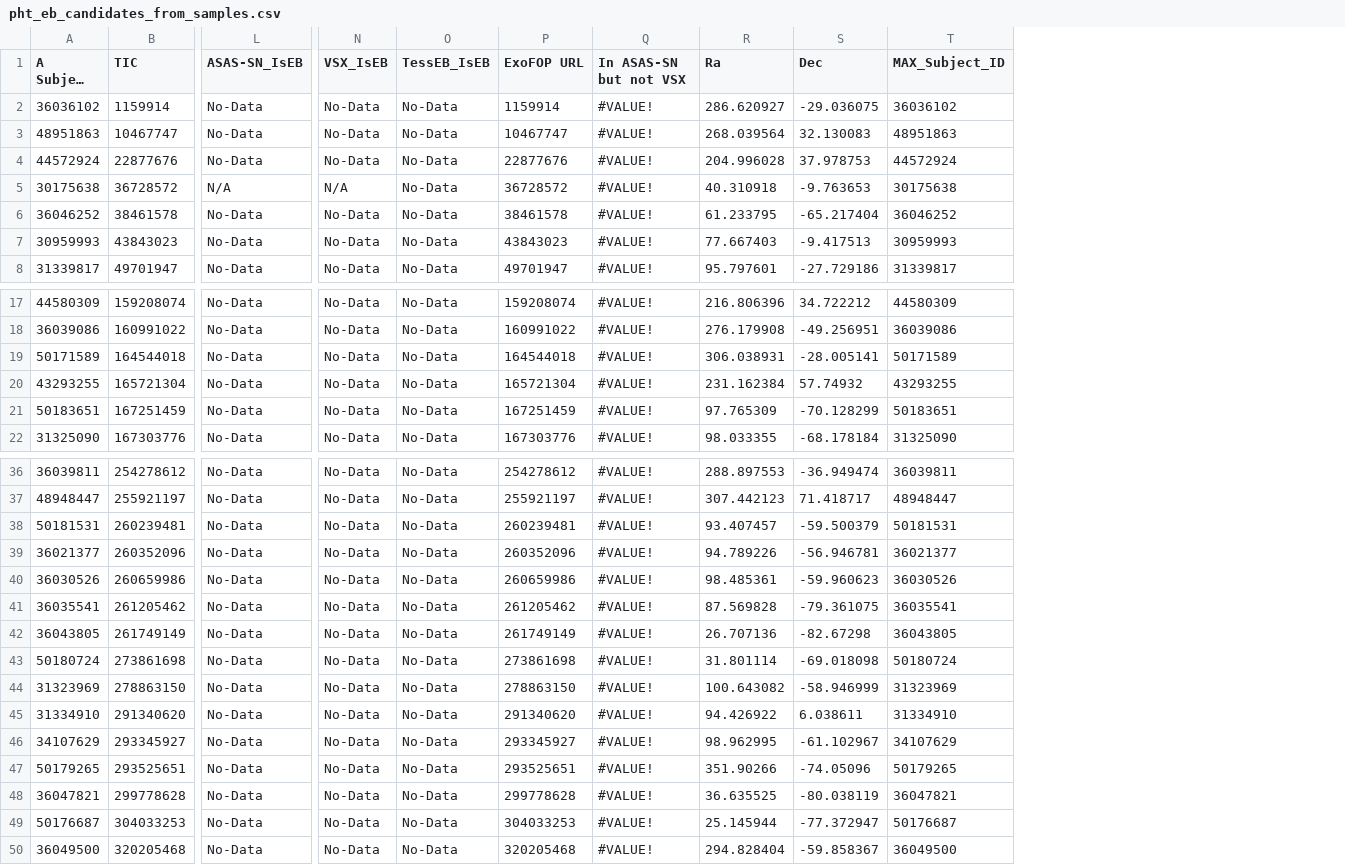
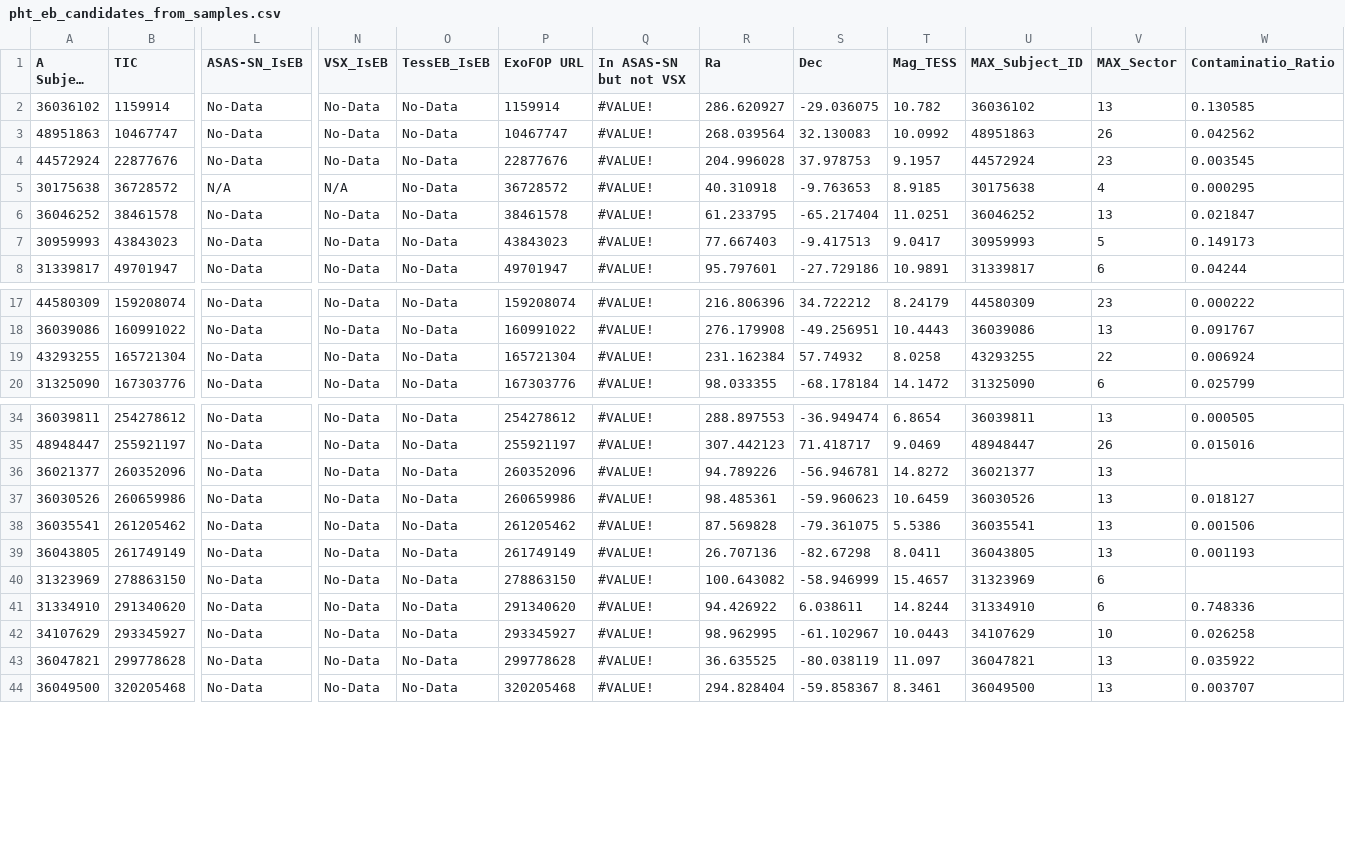
Before and after one commit to orionlee/pht_eb_stats, a CSV file: data_samples/pht_eb_candidates_from_samples.csv, drawn as a sheet; only a part is shown, gaps mark what is left out; long unchanged cells end in …; removed rows and columns are numbered as before the commit, all else as after; rows hold the shown columns only; the diff names each change by its address in the sheet, - before the commit and + after, or states it on an @@ line.

Commit message:
pilot study candidates revision: exclude those rely on sector 27 data

```diff
--- a/data_samples/pht_eb_candidates_from_samples.csv
+++ b/data_samples/pht_eb_candidates_from_samples.csv
+column T (Mag_TESS), rows 2-8: 10.782 | 10.0992 | 9.1957 | 8.9185 | 11.0251 | 9.0417 | 10.9891; rows 17-20: 8.24179 | 10.4443 | 8.0258 | 14.1472; rows 34-44: 6.8654 | 9.0469 | 14.8272 | 10.6459 | 5.5386 | 8.0411 | 15.4657 | 14.8244 | 10.0443 | 11.097 | 8.3461
+column V (MAX_Sector), rows 2-8: 13 | 26 | 23 | 4 | 13 | 5 | 6; rows 17-20: 23 | 13 | 22 | 6; rows 34-44: 13 | 26 | 13 | 13 | 13 | 13 | 6 | 6 | 10 | 13 | 13
+column W (Contaminatio_Ratio), rows 2-8: 0.130585 | 0.042562 | 0.003545 | 0.000295 | 0.021847 | 0.149173 | 0.04244; rows 17-20: 0.000222 | 0.091767 | 0.006924 | 0.025799; rows 34-44: 0.000505 | 0.015016 |  | 0.018127 | 0.001506 | 0.001193 |  | 0.748336 | 0.026258 | 0.035922 | 0.003707
-row 19: 50171589 | 164544018 | No-Data | No-Data | No-Data | 164544018 | #VALUE! | 306.038931 | -28.005141 | 50171589
-row 21: 50183651 | 167251459 | No-Data | No-Data | No-Data | 167251459 | #VALUE! | 97.765309 | -70.128299 | 50183651
-row 38: 50181531 | 260239481 | No-Data | No-Data | No-Data | 260239481 | #VALUE! | 93.407457 | -59.500379 | 50181531
-row 43: 50180724 | 273861698 | No-Data | No-Data | No-Data | 273861698 | #VALUE! | 31.801114 | -69.018098 | 50180724
-row 47: 50179265 | 293525651 | No-Data | No-Data | No-Data | 293525651 | #VALUE! | 351.90266 | -74.05096 | 50179265
-row 49: 50176687 | 304033253 | No-Data | No-Data | No-Data | 304033253 | #VALUE! | 25.145944 | -77.372947 | 50176687
```
Also changed, not shown: 1 other file.
